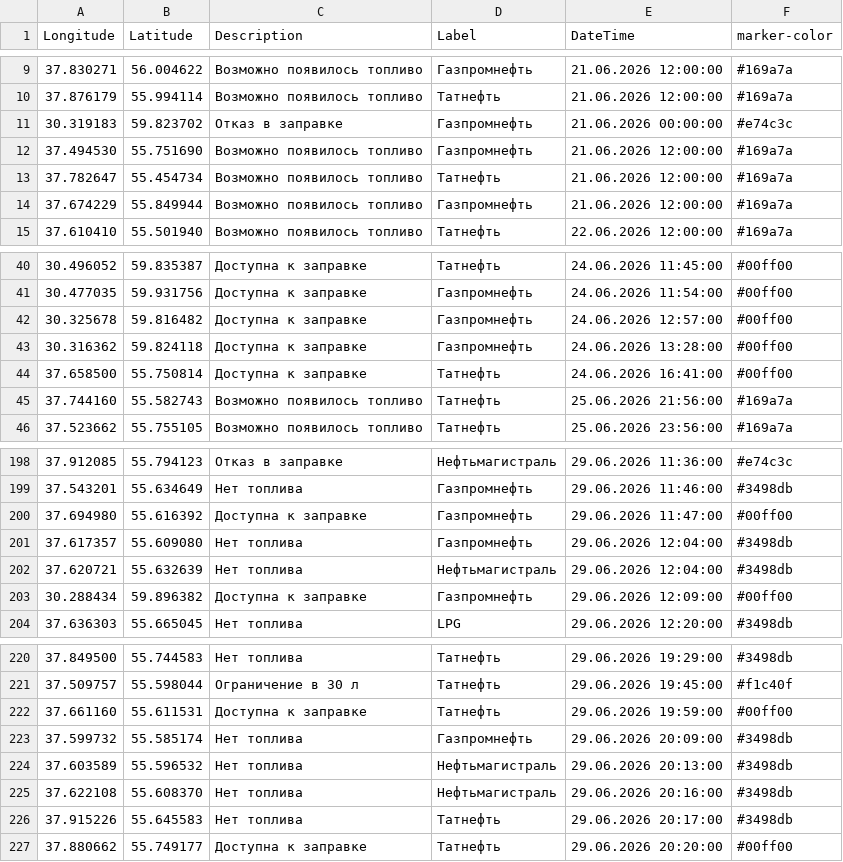
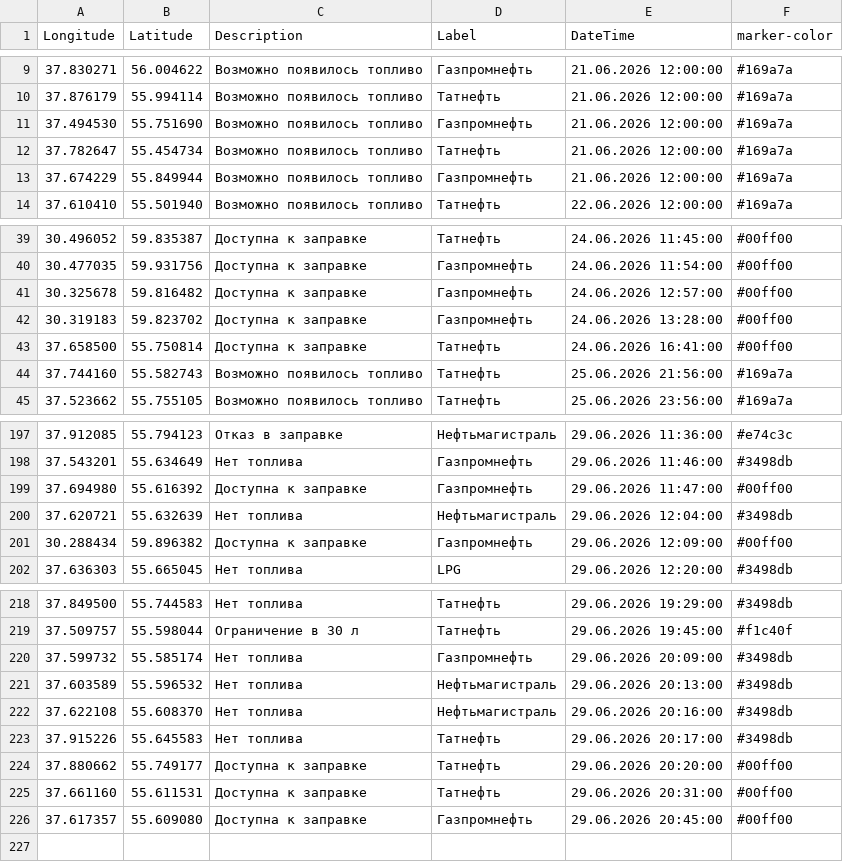
Before and after one commit to ProilKarpenko/Proil_AZS, a CSV file: data.csv, drawn as a sheet; only a part is shown, gaps mark what is left out.

Commit message:
Автоматическое обновление

```diff
--- a/data.csv
+++ b/data.csv
@@ -10,3 +10,2 @@ Longitude;Latitude;Description;Label;DateTime;marker-color
 37.876179;55.994114;Возможно появилось топливо;Татнефть;21.06.2026 12:00:00;#169a7a
-30.319183;59.823702;Отказ в заправке;Газпромнефть;21.06.2026 00:00:00;#e74c3c
 37.494530;55.751690;Возможно появилось топливо;Газпромнефть;21.06.2026 12:00:00;#169a7a
@@ -42,3 +41,3 @@ Longitude;Latitude;Description;Label;DateTime;marker-color
 30.325678;59.816482;Доступна к заправке;Газпромнефть;24.06.2026 12:57:00;#00ff00
-30.316362;59.824118;Доступна к заправке;Газпромнефть;24.06.2026 13:28:00;#00ff00
+30.319183;59.823702;Доступна к заправке;Газпромнефть;24.06.2026 13:28:00;#00ff00
 37.658500;55.750814;Доступна к заправке;Татнефть ;24.06.2026 16:41:00;#00ff00
@@ -200,3 +199,2 @@ Longitude;Latitude;Description;Label;DateTime;marker-color
 37.694980;55.616392;Доступна к заправке;Газпромнефть ;29.06.2026 11:47:00;#00ff00
-37.617357;55.609080;Нет топлива;Газпромнефть ;29.06.2026 12:04:00;#3498db
 37.620721;55.632639;Нет топлива;Нефтьмагистраль;29.06.2026 12:04:00;#3498db
@@ -221,3 +219,2 @@ Longitude;Latitude;Description;Label;DateTime;marker-color
 37.509757;55.598044;Ограничение в 30 л ;Татнефть;29.06.2026 19:45:00;#f1c40f
-37.661160;55.611531;Доступна к заправке;Татнефть ;29.06.2026 19:59:00;#00ff00
 37.599732;55.585174;Нет топлива;Газпромнефть ;29.06.2026 20:09:00;#3498db
@@ -227 +224,3 @@ Longitude;Latitude;Description;Label;DateTime;marker-color
 37.880662;55.749177;Доступна к заправке;Татнефть ;29.06.2026 20:20:00;#00ff00
+37.661160;55.611531;Доступна к заправке;Татнефть ;29.06.2026 20:31:00;#00ff00
+37.617357;55.609080;Доступна к заправке;Газпромнефть ;29.06.2026 20:45:00;#00ff00
```
